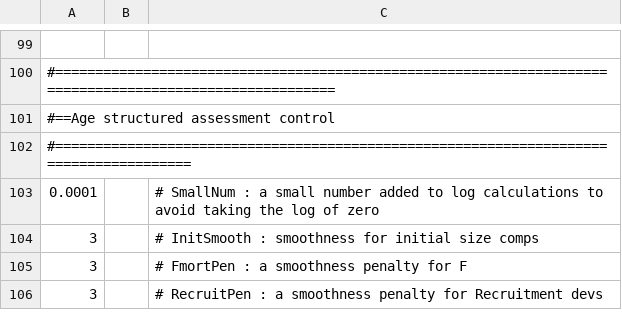
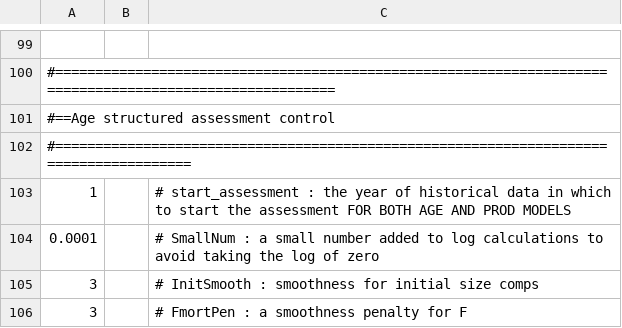
Before and after one commit to szuwalski/GeMS, a CSV file: Master_CTL.csv, drawn as a sheet; only a part is shown, gaps mark what is left out; the shorter side is filled out with more unchanged rows.

```diff
--- a/Master_CTL.csv
+++ b/Master_CTL.csv
@@ -102,2 +102,3 @@
 #=======================================================================================,,
+1,,# start_assessment : the year of historical data in which to start the assessment FOR BOTH AGE AND PROD MODELS
 0.0001,,# SmallNum : a small number added to log calculations to avoid taking the log of zero
```
Also changed, not shown: Cod_1_Production/Cod_Base_CTL/ProdOutputs.csv, Cod_1_Production/Cod_HighProd_CTL.csv, 13 other files.
